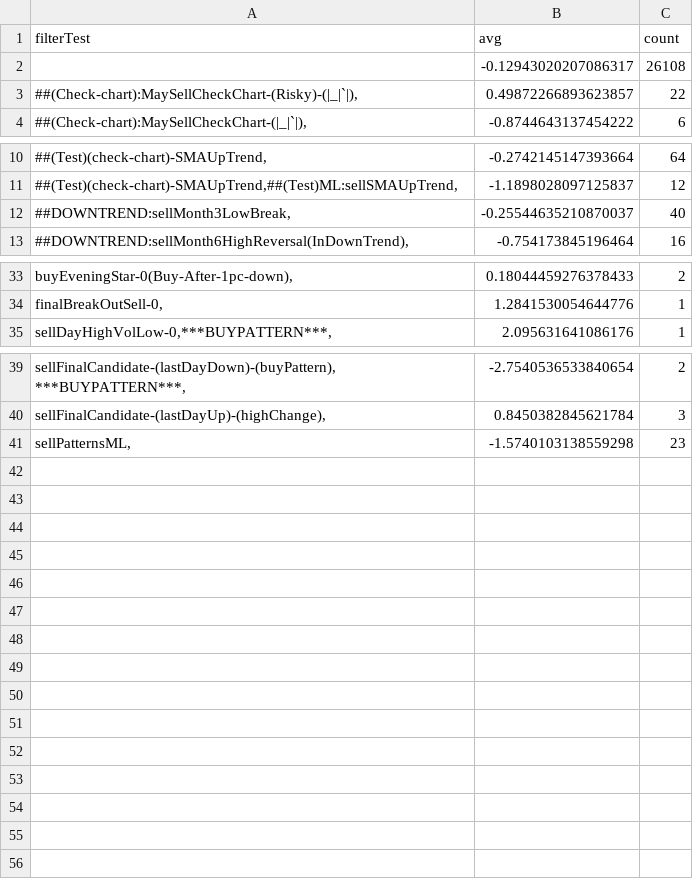
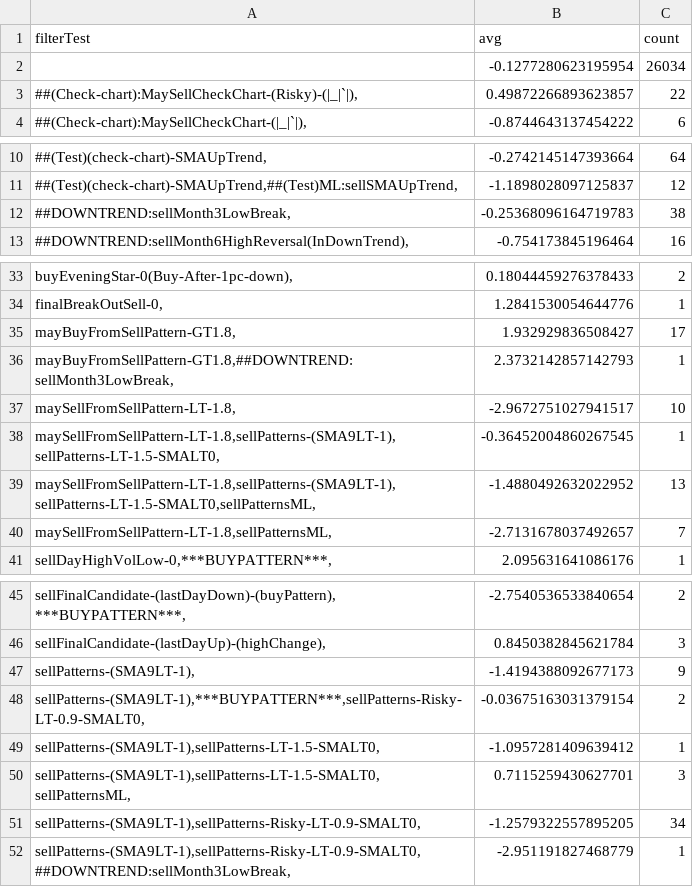
Before and after one commit to omarrohit20/rohit, a CSV file: src/data-import/nselist/filter-sell.csv, drawn as a sheet; only a part is shown, gaps mark what is left out.

```diff
--- a/src/data-import/nselist/filter-sell.csv
+++ b/src/data-import/nselist/filter-sell.csv
@@ -1,3 +1,3 @@
 filterTest,avg,count
-,-0.12943020207086317,26108
+,-0.1277280623195954,26034
 "##(Check-chart):MaySellCheckChart-(Risky)-(|_|`|),",0.49872266893623857,22
@@ -11,3 +11,3 @@ filterTest,avg,count
 "##(Test)(check-chart)-SMAUpTrend,##(Test)ML:sellSMAUpTrend,",-1.1898028097125837,12
-"##DOWNTREND:sellMonth3LowBreak,",-0.25544635210870037,40
+"##DOWNTREND:sellMonth3LowBreak,",-0.25368096164719783,38
 "##DOWNTREND:sellMonth6HighReversal(InDownTrend),",-0.754173845196464,16
@@ -34,2 +34,8 @@ filterTest,avg,count
 "finalBreakOutSell-0,",1.2841530054644776,1
+"mayBuyFromSellPattern-GT1.8,",1.932929836508427,17
+"mayBuyFromSellPattern-GT1.8,##DOWNTREND:sellMonth3LowBreak,",2.3732142857142793,1
+"maySellFromSellPattern-LT-1.8,",-2.9672751027941517,10
+"maySellFromSellPattern-LT-1.8,sellPatterns-(SMA9LT-1),sellPatterns-LT-1.5-SMALT0,",-0.36452004860267545,1
+"maySellFromSellPattern-LT-1.8,sellPatterns-(SMA9LT-1),sellPatterns-LT-1.5-SMALT0,sellPatternsML,",-1.4880492632022952,13
+"maySellFromSellPattern-LT-1.8,sellPatternsML,",-2.7131678037492657,7
 "sellDayHighVolLow-0,***BUYPATTERN***,",2.095631641086176,1
@@ -40,2 +46,7 @@ filterTest,avg,count
 "sellFinalCandidate-(lastDayUp)-(highChange),",0.8450382845621784,3
-"sellPatternsML,",-1.5740103138559298,23
+"sellPatterns-(SMA9LT-1),",-1.4194388092677173,9
+"sellPatterns-(SMA9LT-1),***BUYPATTERN***,sellPatterns-Risky-LT-0.9-SMALT0,",-0.03675163031379154,2
+"sellPatterns-(SMA9LT-1),sellPatterns-LT-1.5-SMALT0,",-1.0957281409639412,1
+"sellPatterns-(SMA9LT-1),sellPatterns-LT-1.5-SMALT0,sellPatternsML,",0.7115259430627701,3
+"sellPatterns-(SMA9LT-1),sellPatterns-Risky-LT-0.9-SMALT0,",-1.2579322557895205,34
+"sellPatterns-(SMA9LT-1),sellPatterns-Risky-LT-0.9-SMALT0,##DOWNTREND:sellMonth3LowBreak,",-2.951191827468779,1
```
Also changed, not shown: src/data-import/nselist/filter-buy.csv.
